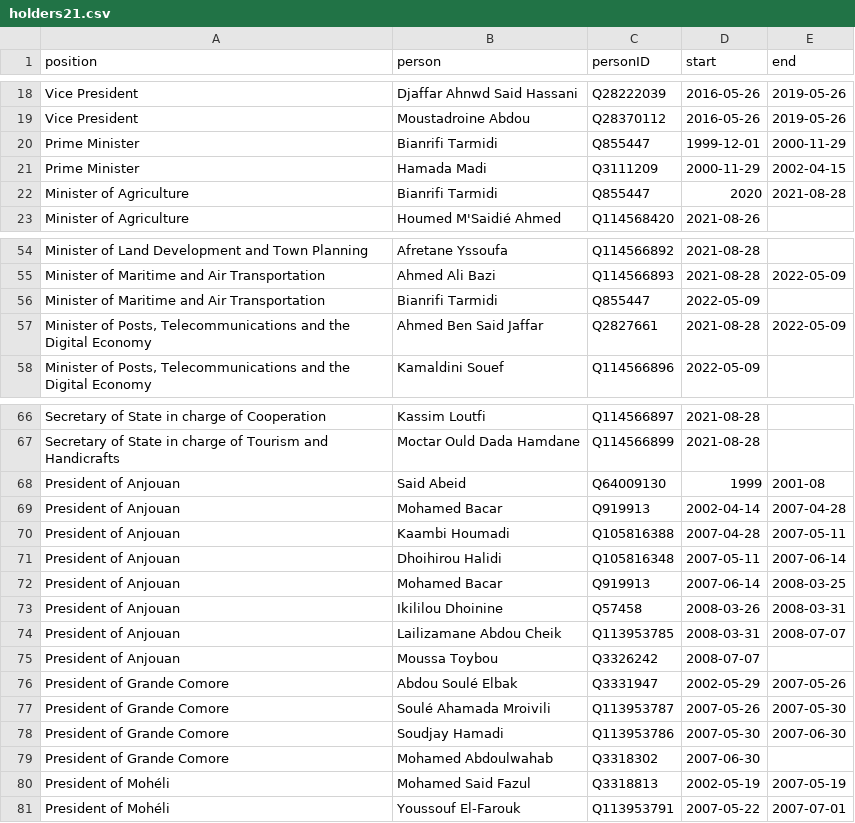
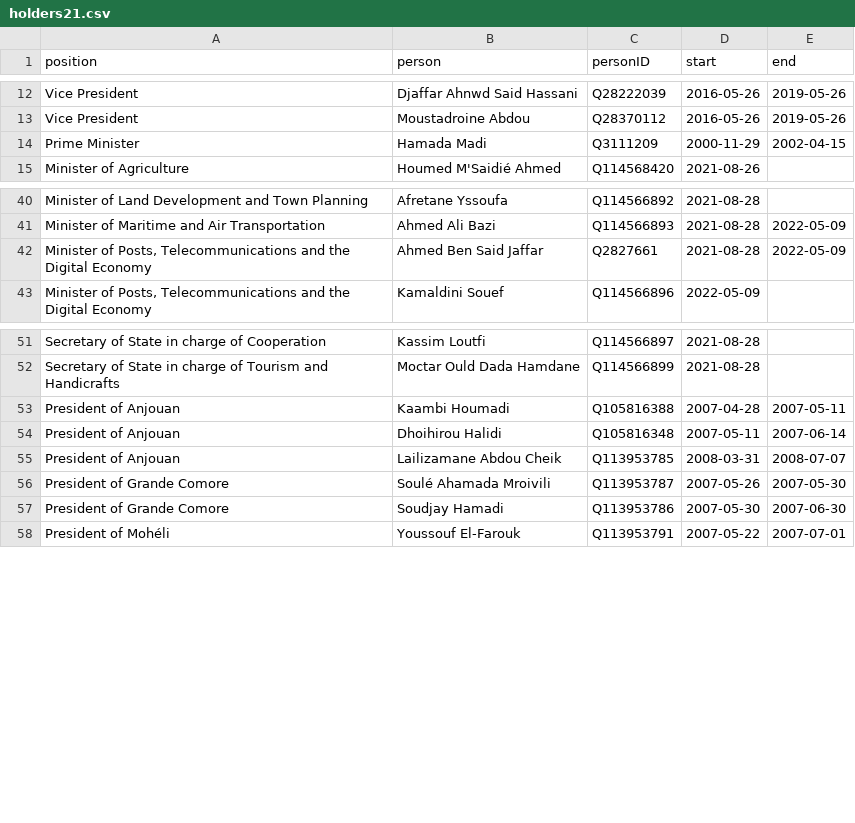
Before and after one commit to every-politician-scrapers/comoros, a CSV file: html/holders21.csv, drawn as a sheet; only a part is shown, gaps mark what is left out; the diff covers the shown part only.

```diff
--- a/html/holders21.csv
+++ b/html/holders21.csv
@@ -19,5 +13,3 @@ Vice President,Djaffar Ahnwd Said Hassani,Q28222039,2016-05-26,2019-05-26
 Vice President,Moustadroine Abdou,Q28370112,2016-05-26,2019-05-26
-Prime Minister,Bianrifi Tarmidi,Q855447,1999-12-01,2000-11-29
 Prime Minister,Hamada Madi,Q3111209,2000-11-29,2002-04-15
-Minister of Agriculture,Bianrifi Tarmidi,Q855447,2020,2021-08-28
 Minister of Agriculture,Houmed M'Saidié Ahmed,Q114568420,2021-08-26,
@@ -55,3 +41,2 @@ Minister of Land Development and Town Planning,Afretane Yssoufa,Q114566892,2021-
 Minister of Maritime and Air Transportation,Ahmed Ali Bazi,Q114566893,2021-08-28,2022-05-09
-Minister of Maritime and Air Transportation,Bianrifi Tarmidi,Q855447,2022-05-09,
 "Minister of Posts, Telecommunications and the Digital Economy",Ahmed Ben Said Jaffar,Q2827661,2021-08-28,2022-05-09
@@ -67,15 +52,7 @@ Secretary of State in charge of Cooperation,Kassim Loutfi,Q114566897,2021-08-28,
 Secretary of State in charge of Tourism and Handicrafts,Moctar Ould Dada Hamdane,Q114566899,2021-08-28,
-President of Anjouan,Said Abeid,Q64009130,1999,2001-08
-President of Anjouan,Mohamed Bacar,Q919913,2002-04-14,2007-04-28
 President of Anjouan,Kaambi Houmadi,Q105816388,2007-04-28,2007-05-11
 President of Anjouan,Dhoihirou Halidi,Q105816348,2007-05-11,2007-06-14
-President of Anjouan,Mohamed Bacar,Q919913,2007-06-14,2008-03-25
-President of Anjouan,Ikililou Dhoinine,Q57458,2008-03-26,2008-03-31
 President of Anjouan,Lailizamane Abdou Cheik,Q113953785,2008-03-31,2008-07-07
-President of Anjouan,Moussa Toybou,Q3326242,2008-07-07,
-President of Grande Comore,Abdou Soulé Elbak,Q3331947,2002-05-29,2007-05-26
 President of Grande Comore,Soulé Ahamada Mroivili,Q113953787,2007-05-26,2007-05-30
 President of Grande Comore,Soudjay Hamadi,Q113953786,2007-05-30,2007-06-30
-President of Grande Comore,Mohamed Abdoulwahab,Q3318302,2007-06-30,
-President of Mohéli,Mohamed Said Fazul,Q3318813,2002-05-19,2007-05-19
 President of Mohéli,Youssouf El-Farouk,Q113953791,2007-05-22,2007-07-01
```
Also changed, not shown: 12 removed rows elsewhere in this file, html/bio.csv, html/current.csv, 6 other files.
